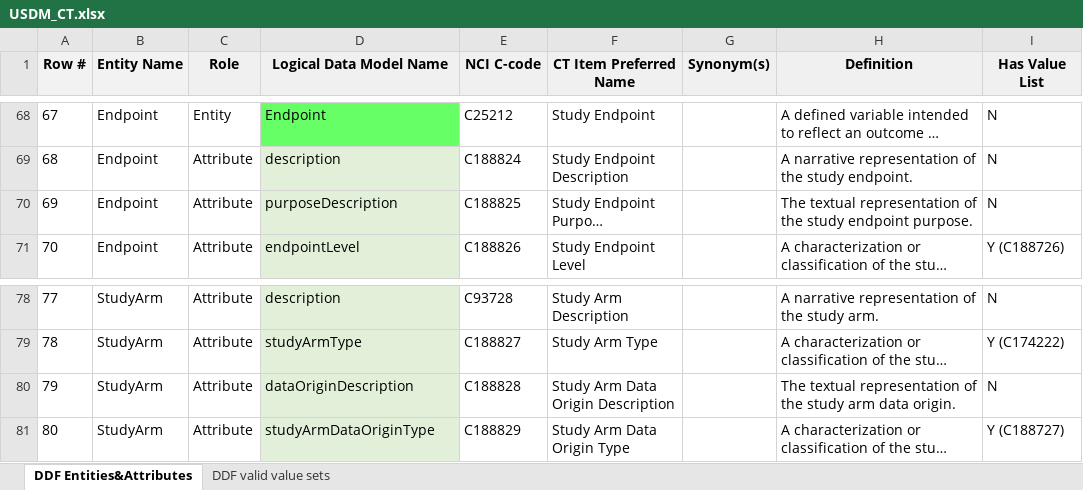
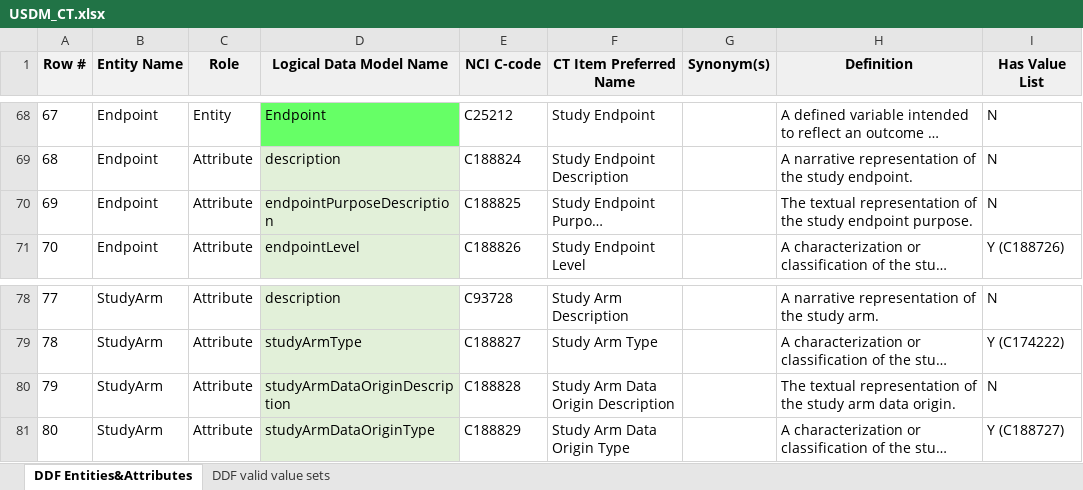
Before and after one commit to cdisc-org/DDF-RA, an Excel workbook: Deliverables/CT/USDM_CT.xlsx, sheet DDF Entities&Attributes, drawn as a sheet; only a part is shown, gaps mark what is left out; long unchanged cells end in …; values as stored, in another font and other column widths than the file's, no borders; the diff names each change by its address in the sheet, - before the commit and + after, or states it on an @@ line.

```diff
--- a/Deliverables/CT/USDM_CT.xlsx (sheet DDF Entities&Attributes)
+++ b/Deliverables/CT/USDM_CT.xlsx (sheet DDF Entities&Attributes)
-D70 (Logical Data Model Name): purposeDescription
+D70 (Logical Data Model Name): endpointPurposeDescription
-D80 (Logical Data Model Name): dataOriginDescription
+D80 (Logical Data Model Name): studyArmDataOriginDescription
```
Also changed, not shown: Deliverables/CT/USDM_CT_Changes.xlsx.
